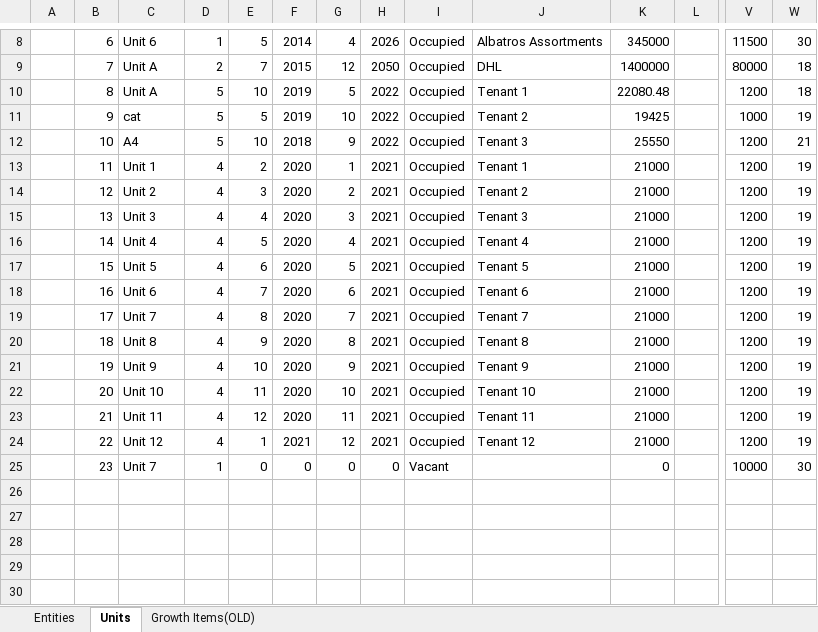
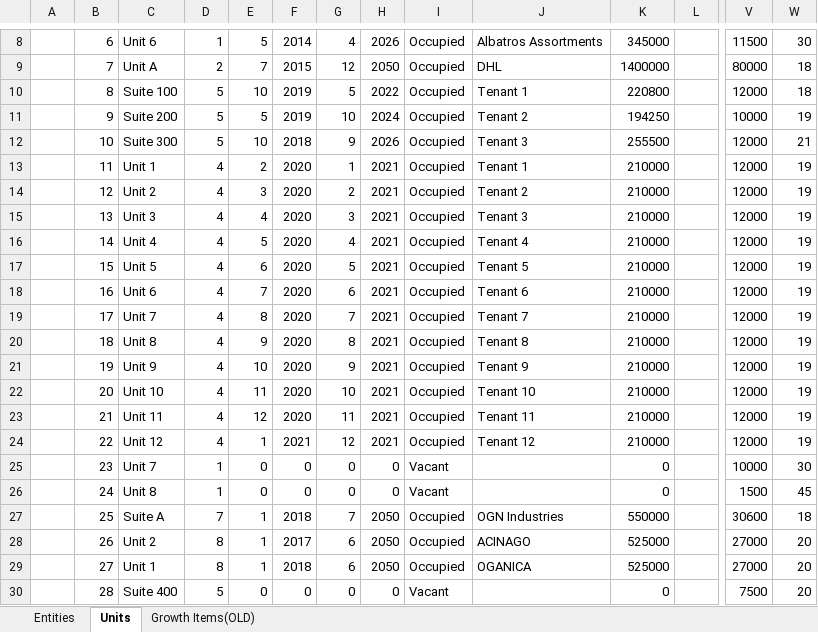
Before and after one commit to oganator/OGN, an Excel workbook: models/Data.xlsx, sheet Units, drawn as a sheet; only a part is shown, gaps mark what is left out; values as stored, in another font and other column widths than the file's, no borders; rows hold the shown columns only; the diff names each change by its address in the sheet, - before the commit and + after, or states it on an @@ line.

```diff
--- a/models/Data.xlsx (sheet Units)
+++ b/models/Data.xlsx (sheet Units)
-C10: Unit A
+C10: Suite 100
-K10: 22080.48
+K10: 220800
-V10: 1200
+V10: 12000
-C11: cat
+C11: Suite 200
-H11: 2022
+H11: 2024
-K11: 19425
+K11: 194250
-V11: 1000
+V11: 10000
-C12: A4
+C12: Suite 300
-H12: 2022
+H12: 2026
-K12: 25550
+K12: 255500
-V12:V24: 1200
+V12:V24: 12000
-K13:K24: 21000
+K13:K24: 210000
+row 26:  | 24 | Unit 8 | 1 | 0 | 0 | 0 | 0 | Vacant |  | 0 |  | 1500 | 45
+row 27:  | 25 | Suite A | 7 | 1 | 2018 | 7 | 2050 | Occupied | OGN Industries | 550000 |  | 30600 | 18
+row 28:  | 26 | Unit 2 | 8 | 1 | 2017 | 6 | 2050 | Occupied | ACINAGO | 525000 |  | 27000 | 20
+row 29:  | 27 | Unit 1 | 8 | 1 | 2018 | 6 | 2050 | Occupied | OGANICA | 525000 |  | 27000 | 20
+row 30:  | 28 | Suite 400 | 5 | 0 | 0 | 0 | 0 | Vacant |  | 0 |  | 7500 | 20
```
Also changed, not shown: sheet Entities, 19 other files.
